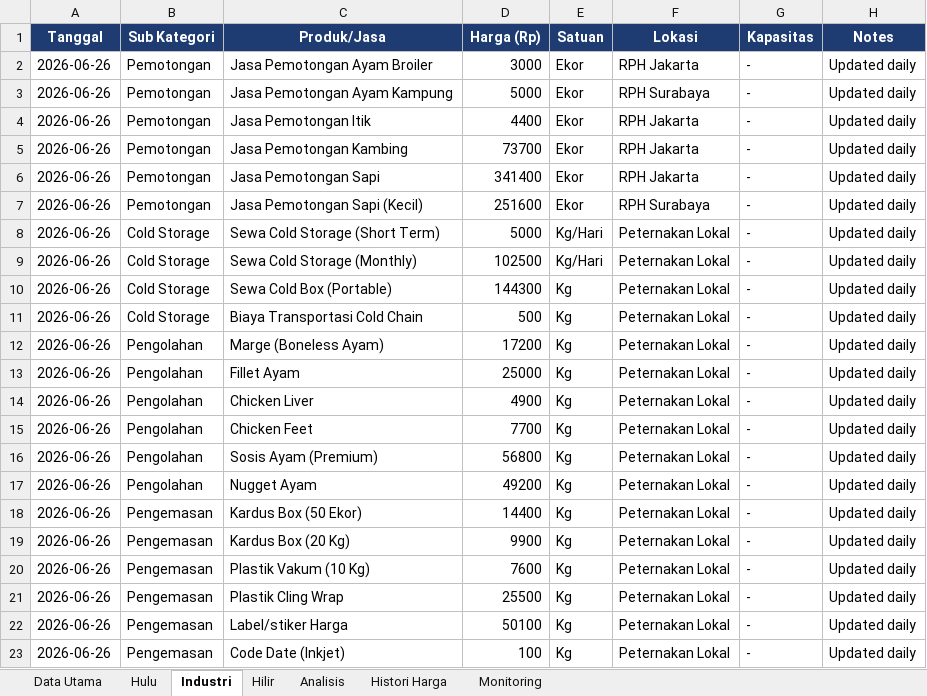
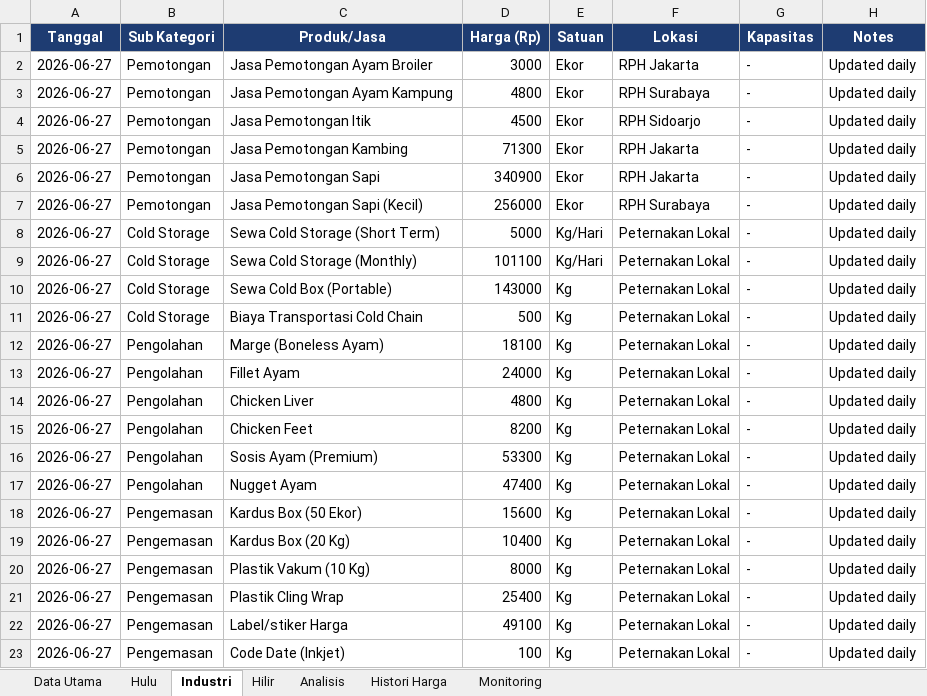
Before and after one commit to adiorany3/sembako-dashboard, an Excel workbook: data/harga_peternakan_lengkap.xlsx, sheet Industri, drawn as a sheet; values as stored, in another font and other column widths than the file's, no borders; the diff names each change by its address in the sheet, - before the commit and + after, or states it on an @@ line.

```diff
--- a/data/harga_peternakan_lengkap.xlsx (sheet Industri)
+++ b/data/harga_peternakan_lengkap.xlsx (sheet Industri)
-A2:A23 (Tanggal): 2026-06-26
+A2:A23 (Tanggal): 2026-06-27
-D3 (Harga (Rp)): 5000
+D3 (Harga (Rp)): 4800
-D4 (Harga (Rp)): 4400
+D4 (Harga (Rp)): 4500
-F4 (Lokasi): RPH Jakarta
+F4 (Lokasi): RPH Sidoarjo
-D5 (Harga (Rp)): 73700
+D5 (Harga (Rp)): 71300
-D6 (Harga (Rp)): 341400
+D6 (Harga (Rp)): 340900
-D7 (Harga (Rp)): 251600
+D7 (Harga (Rp)): 256000
-D9 (Harga (Rp)): 102500
+D9 (Harga (Rp)): 101100
-D10 (Harga (Rp)): 144300
+D10 (Harga (Rp)): 143000
-D12 (Harga (Rp)): 17200
+D12 (Harga (Rp)): 18100
-D13 (Harga (Rp)): 25000
+D13 (Harga (Rp)): 24000
-D14 (Harga (Rp)): 4900
+D14 (Harga (Rp)): 4800
-D15 (Harga (Rp)): 7700
+D15 (Harga (Rp)): 8200
-D16 (Harga (Rp)): 56800
+D16 (Harga (Rp)): 53300
-D17 (Harga (Rp)): 49200
+D17 (Harga (Rp)): 47400
-D18 (Harga (Rp)): 14400
+D18 (Harga (Rp)): 15600
-D19 (Harga (Rp)): 9900
+D19 (Harga (Rp)): 10400
-D20 (Harga (Rp)): 7600
+D20 (Harga (Rp)): 8000
-D21 (Harga (Rp)): 25500
+D21 (Harga (Rp)): 25400
-D22 (Harga (Rp)): 50100
+D22 (Harga (Rp)): 49100
```
Also changed, not shown: sheet Data Utama, sheet Hulu, sheet Hilir, sheet Histori Harga, crypto_monitor.xlsx, data/harga_saham_ihsg.xlsx, 13 other files.
